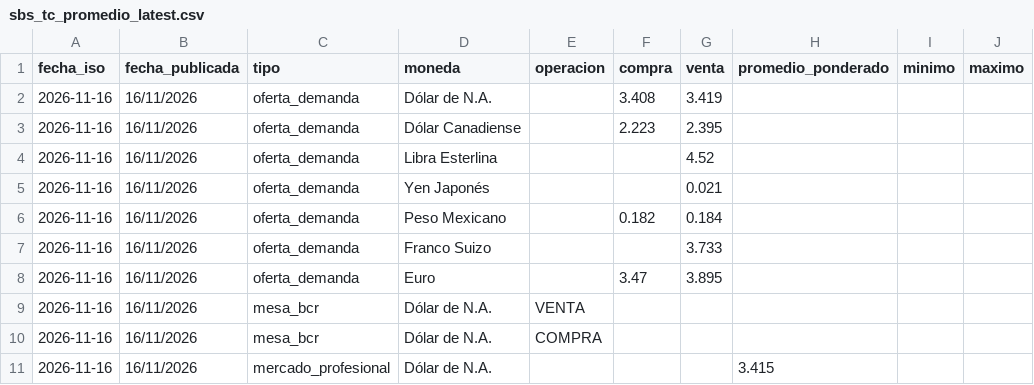
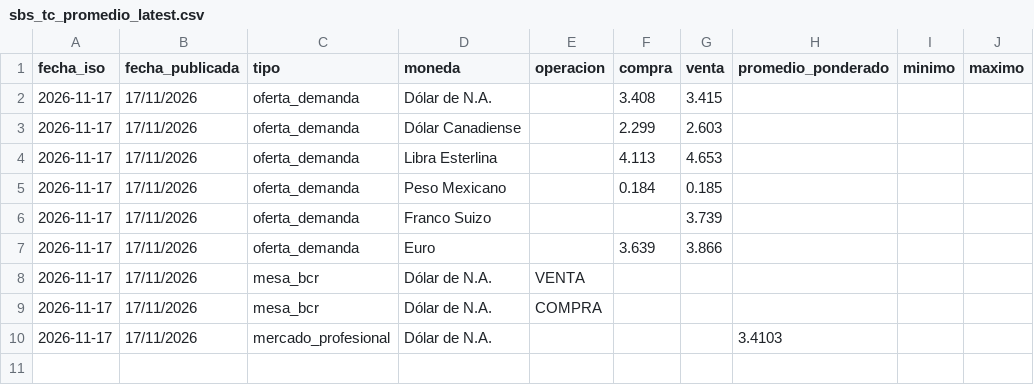
Before and after one commit to Walterchb/sbs-tc-contable, a CSV file: data/sbs_tc_promedio_latest.csv, drawn as a sheet.

```diff
--- a/data/sbs_tc_promedio_latest.csv
+++ b/data/sbs_tc_promedio_latest.csv
@@ -1,11 +1,10 @@
 fecha_iso,fecha_publicada,tipo,moneda,operacion,compra,venta,promedio_ponderado,minimo,maximo
-2026-11-16,16/11/2026,oferta_demanda,Dólar de N.A.,,3.408,3.419,,,
-2026-11-16,16/11/2026,oferta_demanda,Dólar Canadiense,,2.223,2.395,,,
-2026-11-16,16/11/2026,oferta_demanda,Libra Esterlina,,,4.52,,,
-2026-11-16,16/11/2026,oferta_demanda,Yen Japonés,,,0.021,,,
-2026-11-16,16/11/2026,oferta_demanda,Peso Mexicano,,0.182,0.184,,,
-2026-11-16,16/11/2026,oferta_demanda,Franco Suizo,,,3.733,,,
-2026-11-16,16/11/2026,oferta_demanda,Euro,,3.47,3.895,,,
-2026-11-16,16/11/2026,mesa_bcr,Dólar de N.A.,VENTA,,,,,
-2026-11-16,16/11/2026,mesa_bcr,Dólar de N.A.,COMPRA,,,,,
-2026-11-16,16/11/2026,mercado_profesional,Dólar de N.A.,,,,3.415,,
+2026-11-17,17/11/2026,oferta_demanda,Dólar de N.A.,,3.408,3.415,,,
+2026-11-17,17/11/2026,oferta_demanda,Dólar Canadiense,,2.299,2.603,,,
+2026-11-17,17/11/2026,oferta_demanda,Libra Esterlina,,4.113,4.653,,,
+2026-11-17,17/11/2026,oferta_demanda,Peso Mexicano,,0.184,0.185,,,
+2026-11-17,17/11/2026,oferta_demanda,Franco Suizo,,,3.739,,,
+2026-11-17,17/11/2026,oferta_demanda,Euro,,3.639,3.866,,,
+2026-11-17,17/11/2026,mesa_bcr,Dólar de N.A.,VENTA,,,,,
+2026-11-17,17/11/2026,mesa_bcr,Dólar de N.A.,COMPRA,,,,,
+2026-11-17,17/11/2026,mercado_profesional,Dólar de N.A.,,,,3.4103,,
```
Also changed, not shown: data/sbs_tc_promedio_history.csv, 5 other files.
